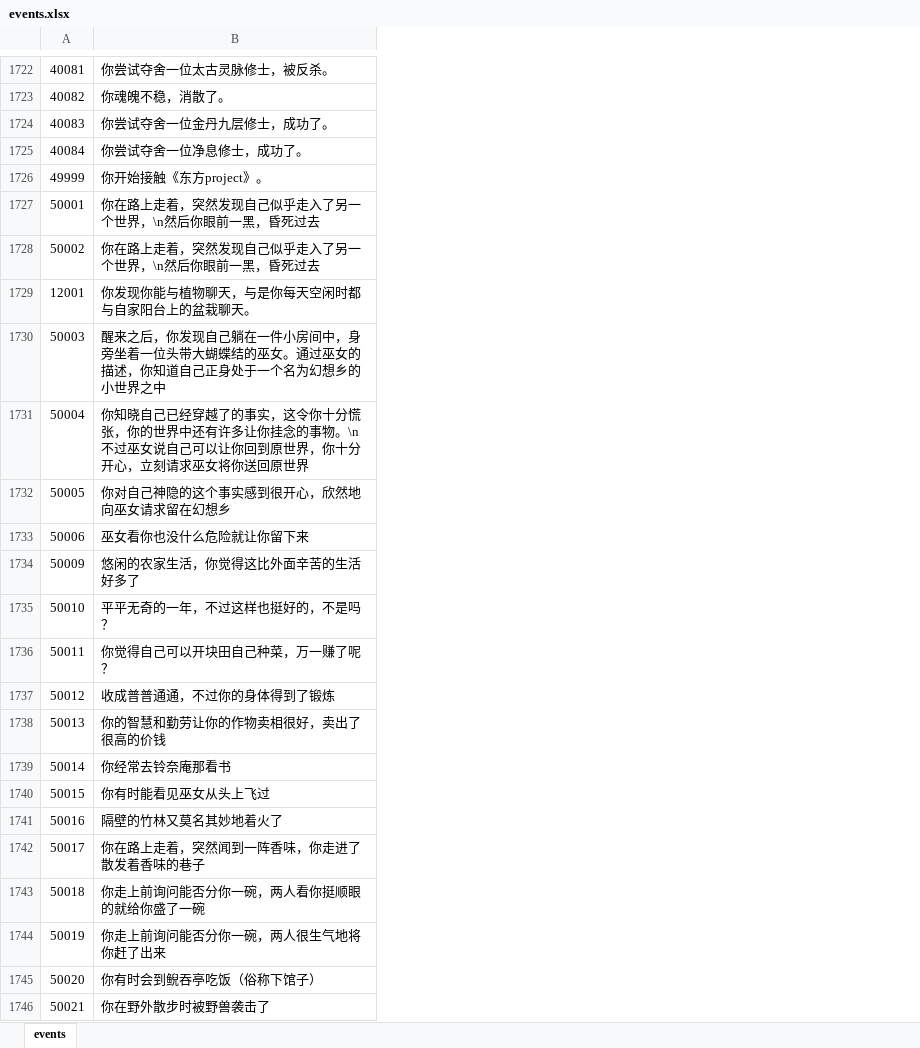
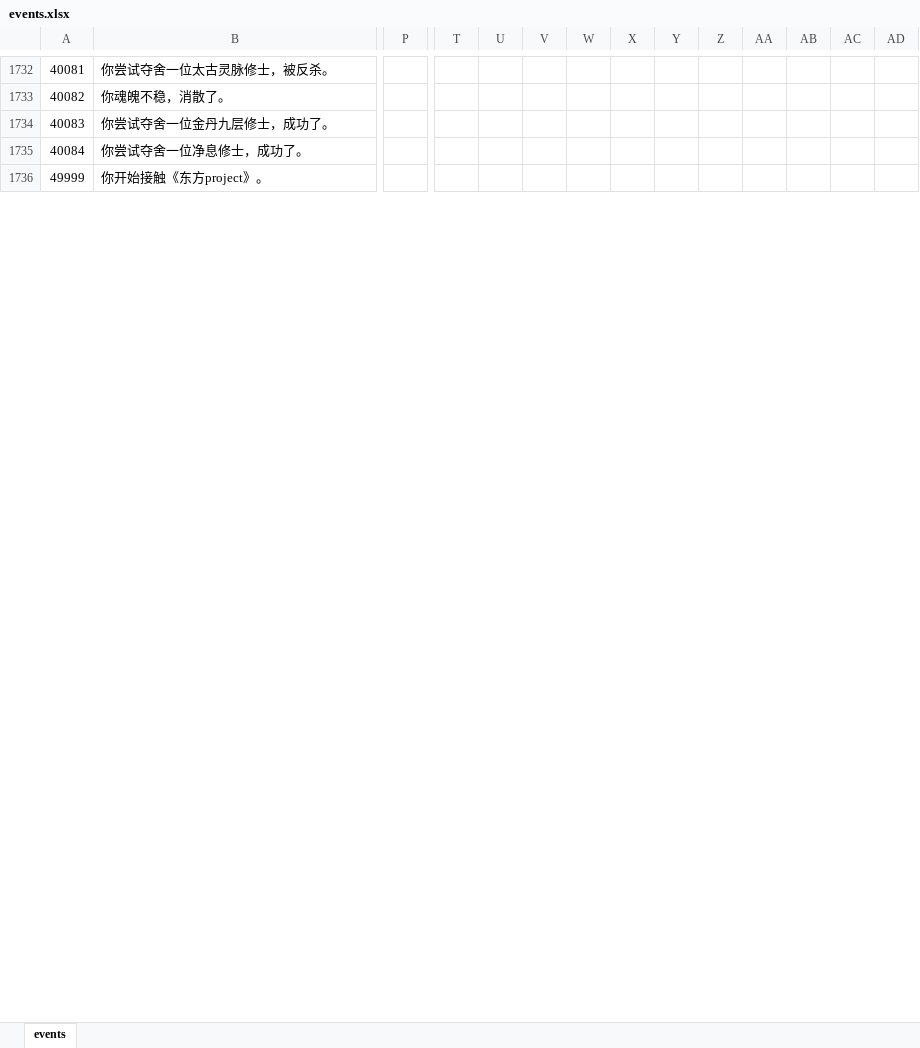
Before and after one commit to Floating-Ocean/Floating-Ocean.github.io, an Excel workbook: liferestartex/data/events.xlsx, sheet events, drawn as a sheet; only a part is shown, gaps mark what is left out; values as stored, in another font and other column widths than the file's, no cell formats; removed rows and columns are numbered as before the commit, all else as after; rows hold the shown columns only; the diff covers the shown part only; the diff names each change by its address in the sheet, - before the commit and + after, or states it on an @@ line.

```diff
--- a/liferestartex/data/events.xlsx (sheet events)
+++ b/liferestartex/data/events.xlsx (sheet events)
+column P, empty
+column T, empty
+column U, empty
+column V, empty
+column W, empty
+column X, empty
+column Y, empty
+column Z, empty
+column AA, empty
+column AB, empty
+column AC, empty
+column AD, empty
-row 1727: 50001 | 你在路上走着，突然发现自己似乎走入了另一个世界，\n然后你眼前一黑，昏死过去
-row 1728: 50002 | 你在路上走着，突然发现自己似乎走入了另一个世界，\n然后你眼前一黑，昏死过去
@@ row 1729 moved to row 1508: 12001 @@
-row 1730: 50003 | 醒来之后，你发现自己躺在一件小房间中，身旁坐着一位头带大蝴蝶结的巫女。通过巫女的描述，你知道自己正身处于一个名为幻想乡的小世界之中
-row 1731: 50004 | 你知晓自己已经穿越了的事实，这令你十分慌张，你的世界中还有许多让你挂念的事物。\n不过巫女说自己可以让你回到原世界，你十分开心，立刻请求巫女将你送回原世界
-row 1732: 50005 | 你对自己神隐的这个事实感到很开心，欣然地向巫女请求留在幻想乡
-row 1733: 50006 | 巫女看你也没什么危险就让你留下来
-row 1734: 50009 | 悠闲的农家生活，你觉得这比外面辛苦的生活好多了
-row 1735: 50010 | 平平无奇的一年，不过这样也挺好的，不是吗？
-row 1736: 50011 | 你觉得自己可以开块田自己种菜，万一赚了呢？
-row 1737: 50012 | 收成普普通通，不过你的身体得到了锻炼
-row 1738: 50013 | 你的智慧和勤劳让你的作物卖相很好，卖出了很高的价钱
-row 1739: 50014 | 你经常去铃奈庵那看书
-row 1740: 50015 | 你有时能看见巫女从头上飞过
-row 1741: 50016 | 隔壁的竹林又莫名其妙地着火了
-row 1742: 50017 | 你在路上走着，突然闻到一阵香味，你走进了散发着香味的巷子
-row 1743: 50018 | 你走上前询问能否分你一碗，两人看你挺顺眼的就给你盛了一碗
-row 1744: 50019 | 你走上前询问能否分你一碗，两人很生气地将你赶了出来
-row 1745: 50020 | 你有时会到鲵吞亭吃饭（俗称下馆子）
-row 1746: 50021 | 你在野外散步时被野兽袭击了
```
Also changed, not shown: 13 added rows, 37 removed rows, 1 moved row, 3 added columns, 86 edited cells and row numbers in column A elsewhere in this sheet, cell formats, liferestartex/data/achievement.xlsx, liferestartex/data/age.xlsx, 43 other files.
